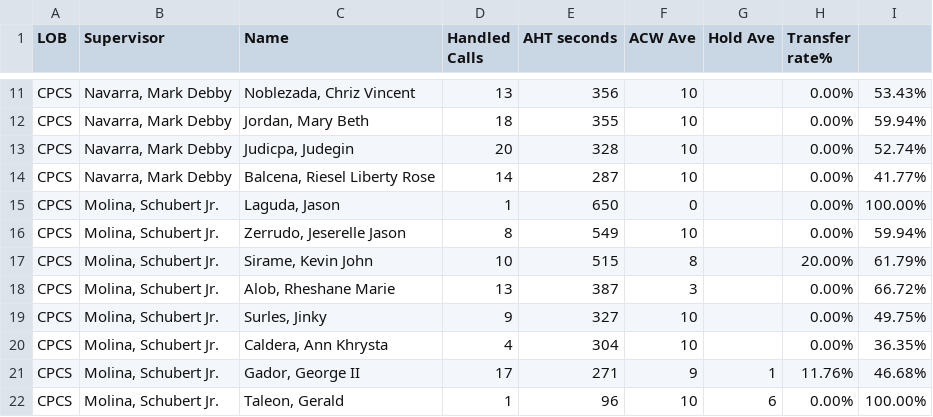
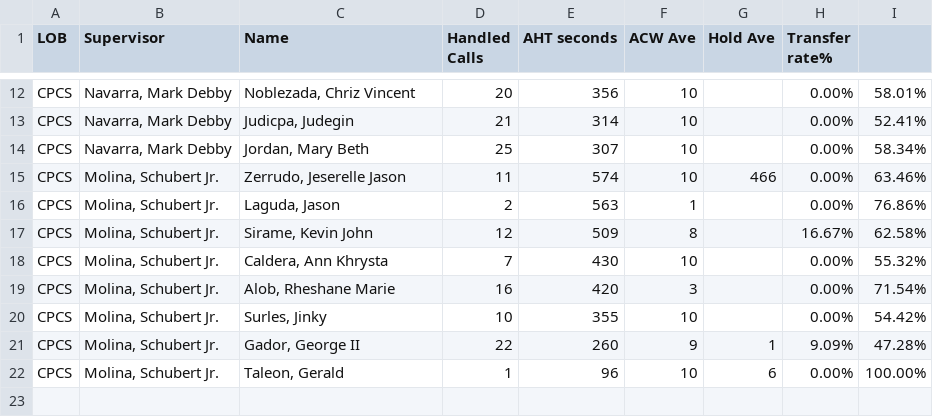
Before and after one commit to CGS-J/CPCS-AHT, a CSV file: cpcs.csv, drawn as a sheet; only a part is shown, gaps mark what is left out; removed rows and columns are numbered as before the commit, all else as after; the diff covers the shown part only; the diff names each change by its address in the sheet, - before the commit and + after, or states it on an @@ line.

```diff
--- a/cpcs.csv
+++ b/cpcs.csv
-D12 (Handled Calls): 13
+D12 (Handled Calls): 20
-I12: 53.43%
+I12: 58.01%
-row 12: CPCS | Navarra, Mark Debby | Jordan, Mary Beth | 18 | 355 | 10 |  | 0.00% | 59.94%
-D13 (Handled Calls): 20
+D13 (Handled Calls): 21
-E13 (AHT seconds): 328
+E13 (AHT seconds): 314
-I13: 52.74%
+I13: 52.41%
-C14 (Name): Balcena, Riesel Liberty Rose
+C14 (Name): Jordan, Mary Beth
-D14 (Handled Calls): 14
+D14 (Handled Calls): 25
-E14 (AHT seconds): 287
+E14 (AHT seconds): 307
-I14: 41.77%
+I14: 58.34%
-row 15: CPCS | Molina, Schubert Jr. | Laguda, Jason | 1 | 650 | 0 |  | 0.00% | 100.00%
-D15 (Handled Calls): 8
+D15 (Handled Calls): 11
-E15 (AHT seconds): 549
+E15 (AHT seconds): 574
-G15 (Hold Ave): (empty)
+G15 (Hold Ave): 466
-I15: 59.94%
+I15: 63.46%
+row 16: CPCS | Molina, Schubert Jr. | Laguda, Jason | 2 | 563 | 1 |  | 0.00% | 76.86%
-D17 (Handled Calls): 10
+D17 (Handled Calls): 12
-E17 (AHT seconds): 515
+E17 (AHT seconds): 509
-H17 (Transfer rate%): 20.00%
+H17 (Transfer rate%): 16.67%
-I17: 61.79%
+I17: 62.58%
+row 18: CPCS | Molina, Schubert Jr. | Caldera, Ann Khrysta | 7 | 430 | 10 |  | 0.00% | 55.32%
-D19 (Handled Calls): 13
+D19 (Handled Calls): 16
-E19 (AHT seconds): 387
+E19 (AHT seconds): 420
-I19: 66.72%
+I19: 71.54%
-D20 (Handled Calls): 9
+D20 (Handled Calls): 10
-E20 (AHT seconds): 327
+E20 (AHT seconds): 355
-I20: 49.75%
+I20: 54.42%
-row 20: CPCS | Molina, Schubert Jr. | Caldera, Ann Khrysta | 4 | 304 | 10 |  | 0.00% | 36.35%
-D21 (Handled Calls): 17
+D21 (Handled Calls): 22
-E21 (AHT seconds): 271
+E21 (AHT seconds): 260
-H21 (Transfer rate%): 11.76%
+H21 (Transfer rate%): 9.09%
-I21: 46.68%
+I21: 47.28%
```
Also changed, not shown: 5 added rows, 4 removed rows and 18 edited cells elsewhere in this file, cpcsAHT.csv.
